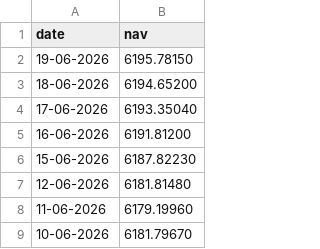
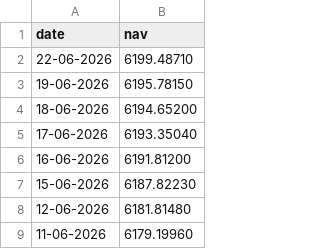
Before and after one commit to Abhilasha-git/bluestock_mf_capstone, a CSV file: data/raw/axis_bluechip_live_nav.csv, drawn as a sheet; only a part is shown; the shorter side is filled out with more unchanged rows.

Commit message:
Day 1: Data ingestion complete

```diff
--- a/data/raw/axis_bluechip_live_nav.csv
+++ b/data/raw/axis_bluechip_live_nav.csv
@@ -1,2 +1,3 @@
 date,nav
+22-06-2026,6199.48710
 19-06-2026,6195.78150
```
Also changed, not shown: data/raw/hdfc_top_100_live_nav.csv, data/raw/icici_bluechip_live_nav.csv, 3 other files.
